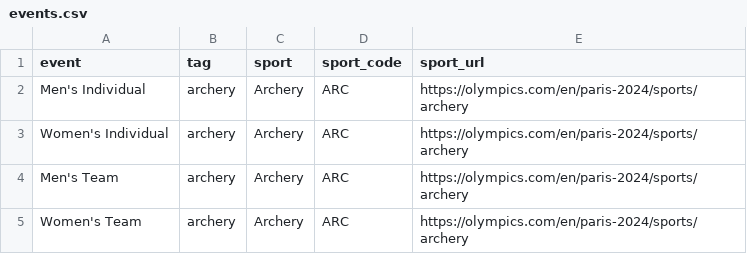
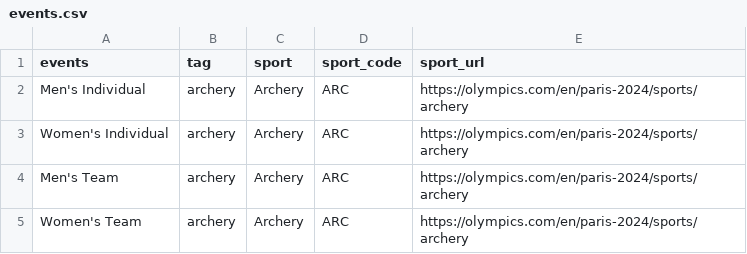
Before and after one commit to vvidushi/Data_visualization, a CSV file: Files/Cleaned/events.csv, drawn as a sheet; only a part is shown.

Commit message:
all clean

```diff
--- a/Files/Cleaned/events.csv
+++ b/Files/Cleaned/events.csv
@@ -1,2 +1,2 @@
-event,tag,sport,sport_code,sport_url
+events,tag,sport,sport_code,sport_url
 Men's Individual,archery,Archery,ARC,https://olympics.com/en/paris-2024/sports/archery
```
Also changed, not shown: 3 other files.
